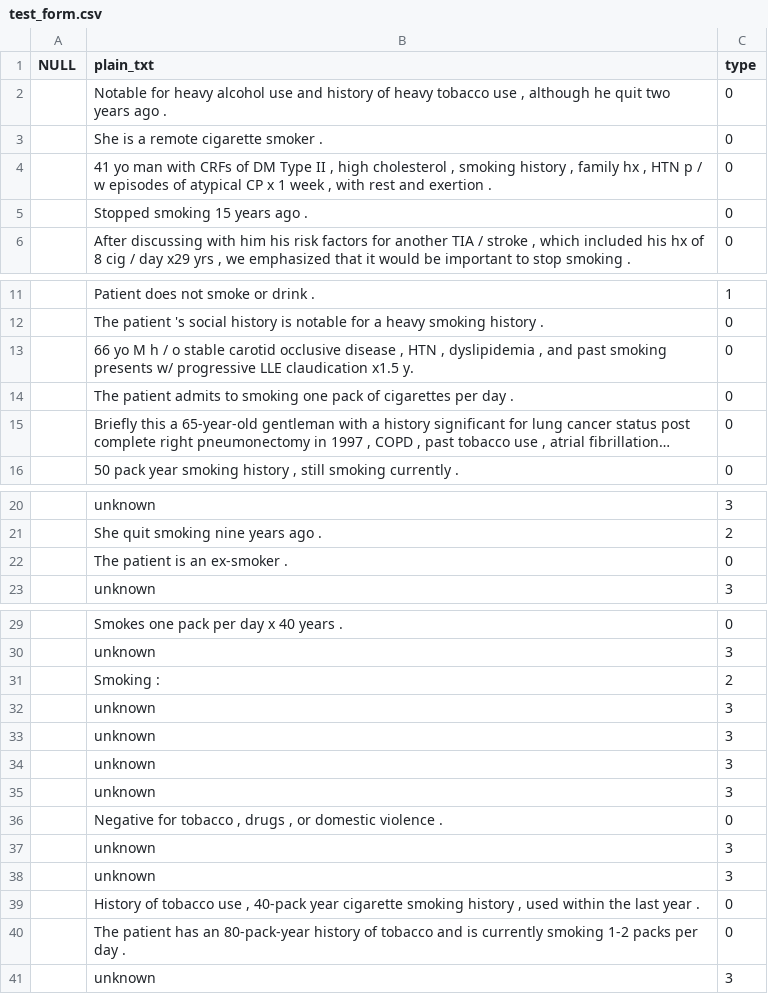
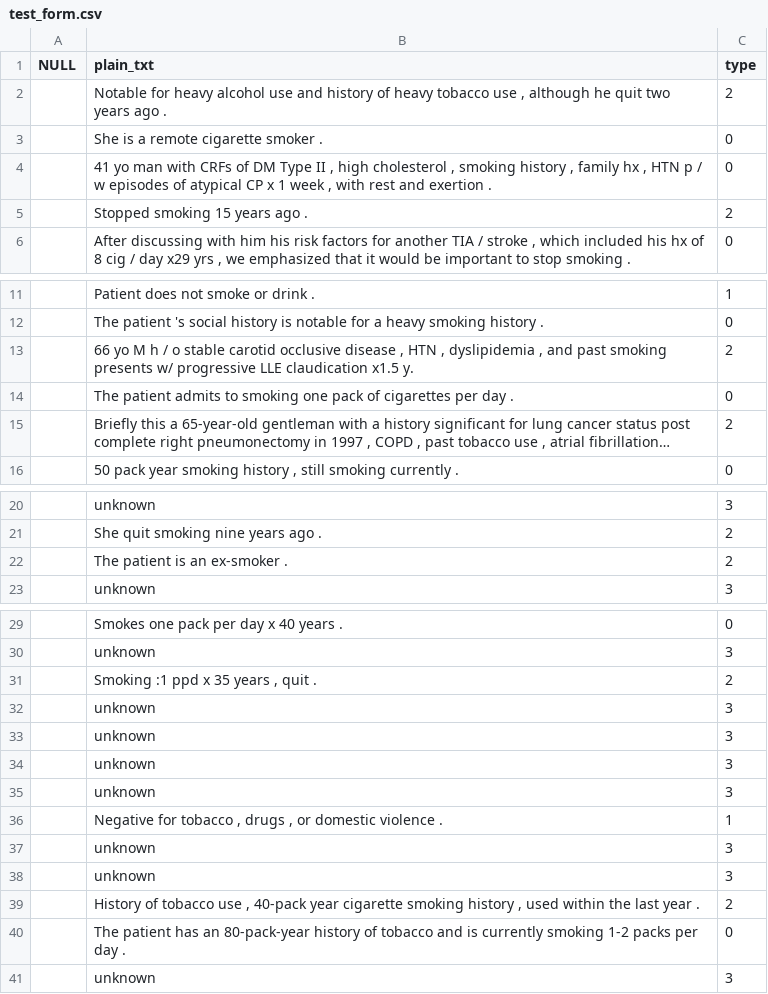
Before and after one commit to joe424/case-1, a CSV file: result/test_form.csv, drawn as a sheet; only a part is shown, gaps mark what is left out; long unchanged cells end in …; the diff names each change by its address in the sheet, - before the commit and + after, or states it on an @@ line.

Commit message:
third commit of  result and code

```diff
--- a/result/test_form.csv
+++ b/result/test_form.csv
-C2 (type): 0
+C2 (type): 2
-C5 (type): 0
+C5 (type): 2
-C13 (type): 0
+C13 (type): 2
-C15 (type): 0
+C15 (type): 2
-C22 (type): 0
+C22 (type): 2
-B31 (plain_txt): Smoking :
+B31 (plain_txt): Smoking :1 ppd x 35 years , quit .
-C36 (type): 0
+C36 (type): 1
-C39 (type): 0
+C39 (type): 2
```
Also changed, not shown: 2 other files.
